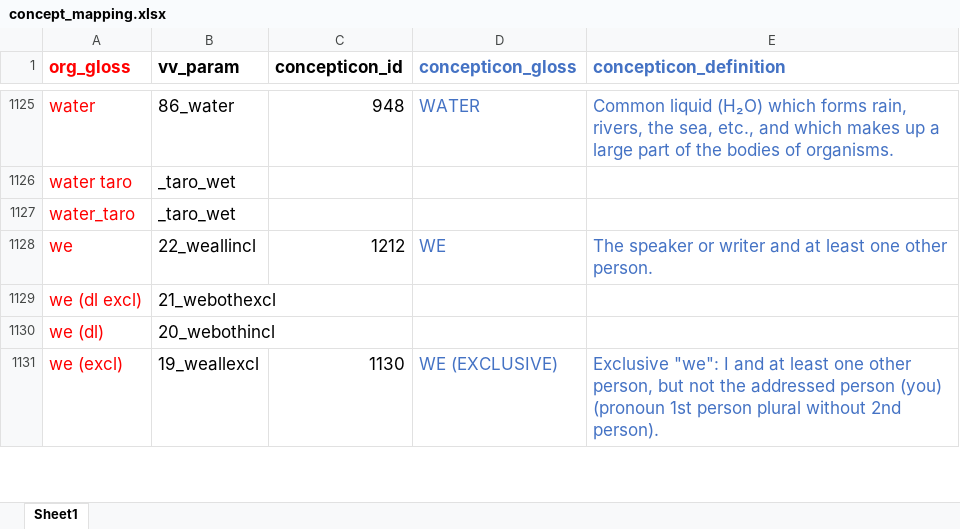
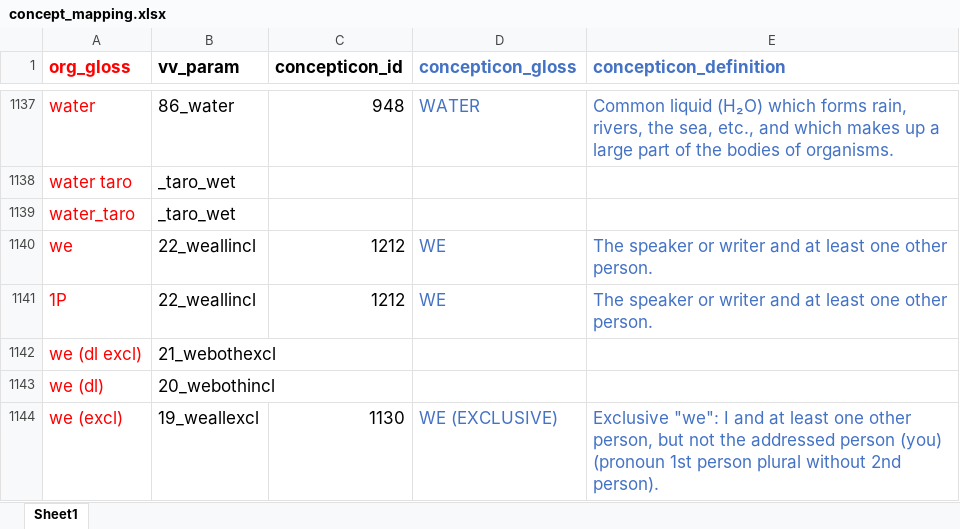
Before and after one commit to lexibank/vanuatuvoices, an Excel workbook: raw/concept_mapping.xlsx, sheet Sheet1, drawn as a sheet; only a part is shown, gaps mark what is left out; values as stored, in another font and other column widths than the file's, no borders; the diff covers the shown part only; the diff names each change by its address in the sheet, - before the commit and + after, or states it on an @@ line.

```diff
--- a/raw/concept_mapping.xlsx (sheet Sheet1)
+++ b/raw/concept_mapping.xlsx (sheet Sheet1)
+row 1141: 1P | 22_weallincl | 1212 | WE | The speaker or writer and at least one other person.
```
Also changed, not shown: 13 added rows elsewhere in this sheet, 13 other files.
